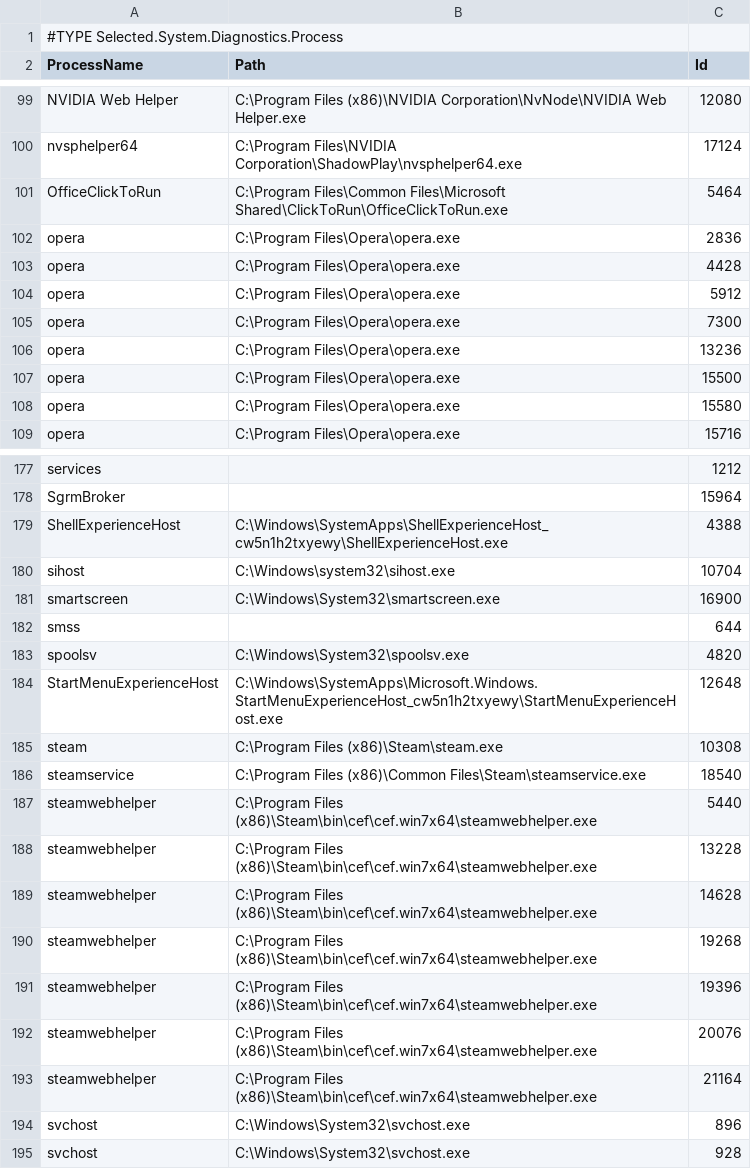
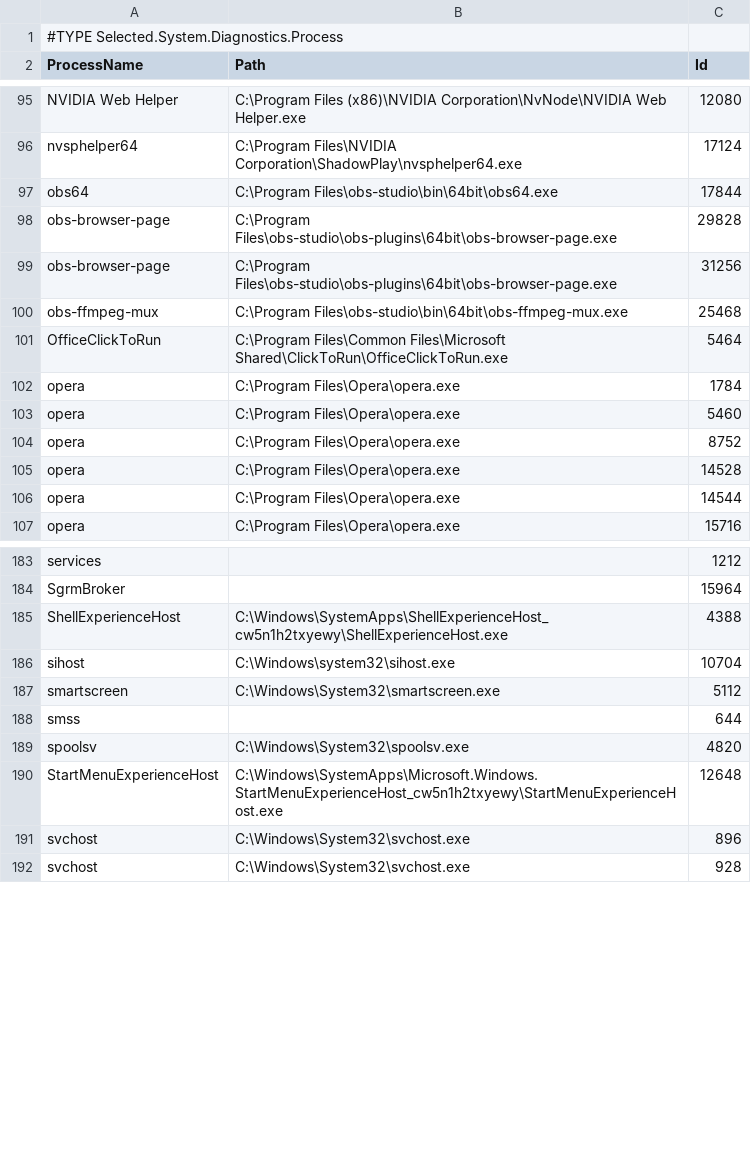
Before and after one commit to LiamHarrison25/CSI-230, a CSV file: Week9/myProcess.csv, drawn as a sheet; only a part is shown, gaps mark what is left out; the diff covers the shown part only.

```diff
--- a/Week9/myProcess.csv
+++ b/Week9/myProcess.csv
@@ -100,10 +96,12 @@
 "nvsphelper64","C:\Program Files\NVIDIA Corporation\ShadowPlay\nvsphelper64.exe","17124"
+"obs64","C:\Program Files\obs-studio\bin\64bit\obs64.exe","17844"
+"obs-browser-page","C:\Program Files\obs-studio\obs-plugins\64bit\obs-browser-page.exe","29828"
+"obs-browser-page","C:\Program Files\obs-studio\obs-plugins\64bit\obs-browser-page.exe","31256"
+"obs-ffmpeg-mux","C:\Program Files\obs-studio\bin\64bit\obs-ffmpeg-mux.exe","25468"
 "OfficeClickToRun","C:\Program Files\Common Files\Microsoft Shared\ClickToRun\OfficeClickToRun.exe","5464"
-"opera","C:\Program Files\Opera\opera.exe","2836"
-"opera","C:\Program Files\Opera\opera.exe","4428"
-"opera","C:\Program Files\Opera\opera.exe","5912"
-"opera","C:\Program Files\Opera\opera.exe","7300"
-"opera","C:\Program Files\Opera\opera.exe","13236"
-"opera","C:\Program Files\Opera\opera.exe","15500"
-"opera","C:\Program Files\Opera\opera.exe","15580"
+"opera","C:\Program Files\Opera\opera.exe","1784"
+"opera","C:\Program Files\Opera\opera.exe","5460"
+"opera","C:\Program Files\Opera\opera.exe","8752"
+"opera","C:\Program Files\Opera\opera.exe","14528"
+"opera","C:\Program Files\Opera\opera.exe","14544"
 "opera","C:\Program Files\Opera\opera.exe","15716"
@@ -180,3 +186,3 @@
 "sihost","C:\Windows\system32\sihost.exe","10704"
-"smartscreen","C:\Windows\System32\smartscreen.exe","16900"
+"smartscreen","C:\Windows\System32\smartscreen.exe","5112"
 "smss",,"644"
@@ -184,11 +190,2 @@
 "StartMenuExperienceHost","C:\Windows\SystemApps\Microsoft.Windows.StartMenuExperienceHost_cw5n1h2txyewy\StartMenuExperienceHost.exe","12648"
-"steam","C:\Program Files (x86)\Steam\steam.exe","10308"
-"steamservice","C:\Program Files (x86)\Common Files\Steam\steamservice.exe","18540"
-"steamwebhelper","C:\Program Files (x86)\Steam\bin\cef\cef.win7x64\steamwebhelper.exe","5440"
-"steamwebhelper","C:\Program Files (x86)\Steam\bin\cef\cef.win7x64\steamwebhelper.exe","13228"
-"steamwebhelper","C:\Program Files (x86)\Steam\bin\cef\cef.win7x64\steamwebhelper.exe","14628"
-"steamwebhelper","C:\Program Files (x86)\Steam\bin\cef\cef.win7x64\steamwebhelper.exe","19268"
-"steamwebhelper","C:\Program Files (x86)\Steam\bin\cef\cef.win7x64\steamwebhelper.exe","19396"
-"steamwebhelper","C:\Program Files (x86)\Steam\bin\cef\cef.win7x64\steamwebhelper.exe","20076"
-"steamwebhelper","C:\Program Files (x86)\Steam\bin\cef\cef.win7x64\steamwebhelper.exe","21164"
 "svchost","C:\Windows\System32\svchost.exe","896"
```
Also changed, not shown: 20 added rows, 14 removed rows and 25 edited cells elsewhere in this file, Week9/myServices.csv, 1 other file.
